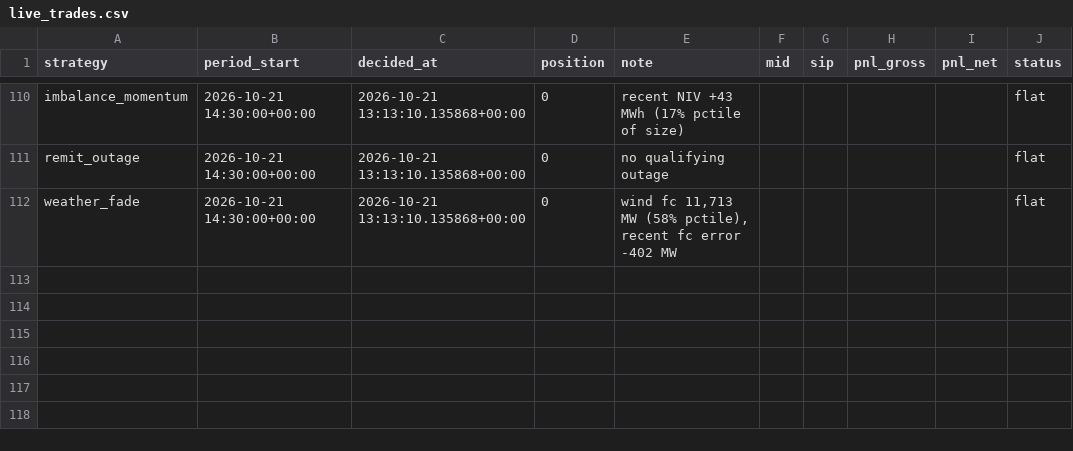
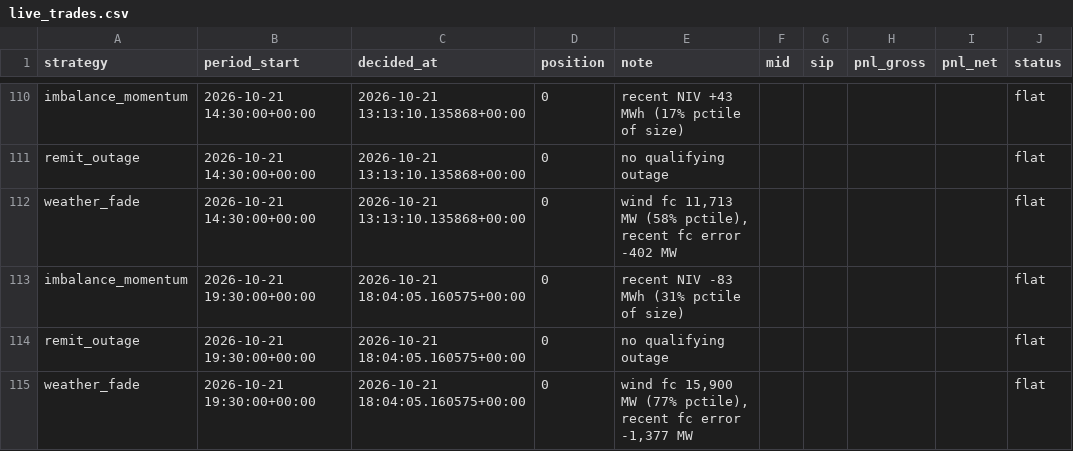
Before and after one commit to bruno-crosbie/Power-strategies, a CSV file: results/live_trades.csv, drawn as a sheet; only a part is shown, gaps mark what is left out; the diff names each change by its address in the sheet, - before the commit and + after, or states it on an @@ line.

```diff
--- a/results/live_trades.csv
+++ b/results/live_trades.csv
+row 113: imbalance_momentum | 2026-10-21 19:30:00+00:00 | 2026-10-21 18:04:05.160575+00:00 | 0 | recent NIV -83 MWh (31% pctile of size) |  |  |  |  | flat
+row 114: remit_outage | 2026-10-21 19:30:00+00:00 | 2026-10-21 18:04:05.160575+00:00 | 0 | no qualifying outage |  |  |  |  | flat
+row 115: weather_fade | 2026-10-21 19:30:00+00:00 | 2026-10-21 18:04:05.160575+00:00 | 0 | wind fc 15,900 MW (77% pctile), recent fc error -1,377 MW |  |  |  |  | flat
```
Also changed, not shown: 3 other files.
